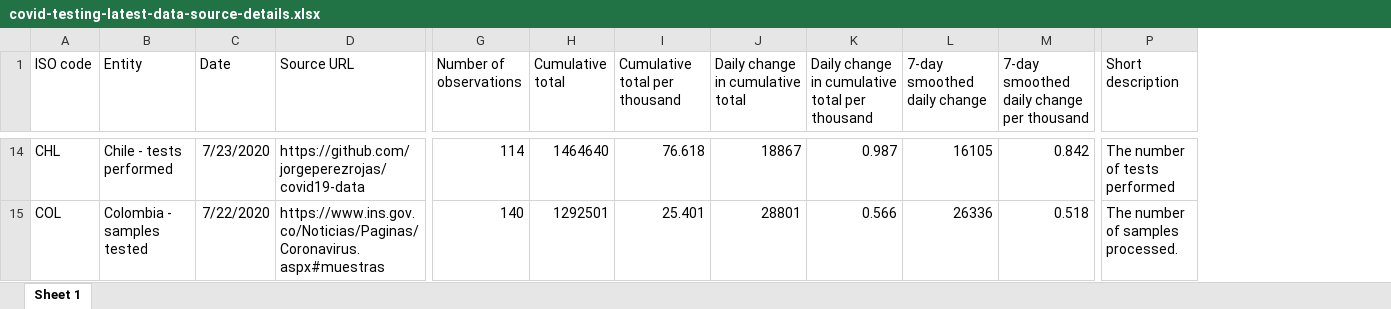
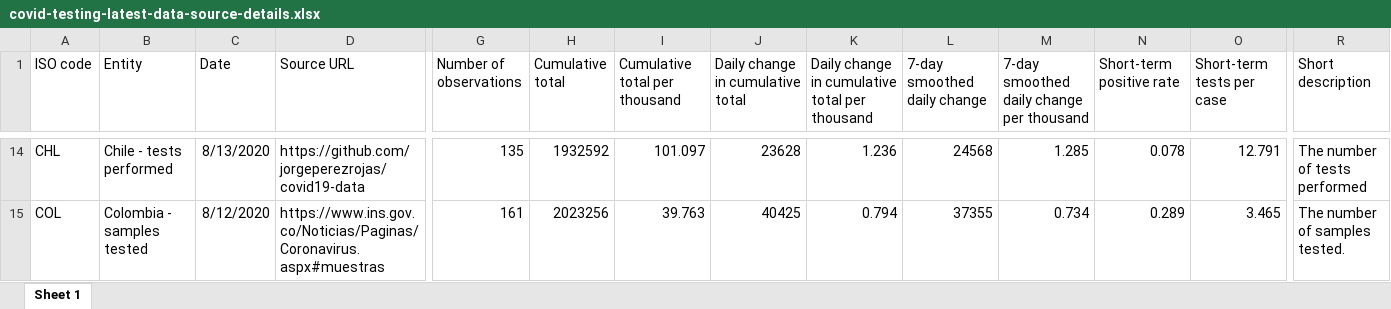
Before and after one commit to alainrochette/COVID19-Graphs, an Excel workbook: testing/covid-testing-latest-data-source-details.xlsx, sheet Sheet 1, drawn as a sheet; only a part is shown, gaps mark what is left out; values as stored, in another font and other column widths than the file's, no borders; addresses are those after the commit; the diff covers the shown part only; the diff names each change by its address in the sheet, - before the commit and + after, or states it on an @@ line.

```diff
--- a/testing/covid-testing-latest-data-source-details.xlsx (sheet Sheet 1)
+++ b/testing/covid-testing-latest-data-source-details.xlsx (sheet Sheet 1)
+column N (Short-term positive rate), rows 14-15: 0.078 | 0.289
+column O (Short-term tests per case), rows 14-15: 12.791 | 3.465
-C14 (Date): 7/23/2020
+C14 (Date): 8/13/2020
-G14 (Number of observations): 114
+G14 (Number of observations): 135
-H14 (Cumulative total): 1464640
+H14 (Cumulative total): 1932592
-I14 (Cumulative total per thousand): 76.618
+I14 (Cumulative total per thousand): 101.097
-J14 (Daily change in cumulative total): 18867
+J14 (Daily change in cumulative total): 23628
-K14: 0.987
+K14: 1.236
-L14 (7-day smoothed daily change): 16105
+L14 (7-day smoothed daily change): 24568
-M14: 0.842
+M14: 1.285
-C15 (Date): 7/22/2020
+C15 (Date): 8/12/2020
-G15 (Number of observations): 140
+G15 (Number of observations): 161
-H15 (Cumulative total): 1292501
+H15 (Cumulative total): 2023256
-I15 (Cumulative total per thousand): 25.401
+I15 (Cumulative total per thousand): 39.763
-J15 (Daily change in cumulative total): 28801
+J15 (Daily change in cumulative total): 40425
-K15: 0.566
+K15: 0.794
-L15 (7-day smoothed daily change): 26336
+L15 (7-day smoothed daily change): 37355
-M15: 0.518
+M15: 0.734
-R15 (Short description): The number of samples processed.
+R15 (Short description): The number of samples tested.
```
Also changed, not shown: 11 added rows, 10 removed rows and 780 edited cells elsewhere in this sheet, 36 other files.
